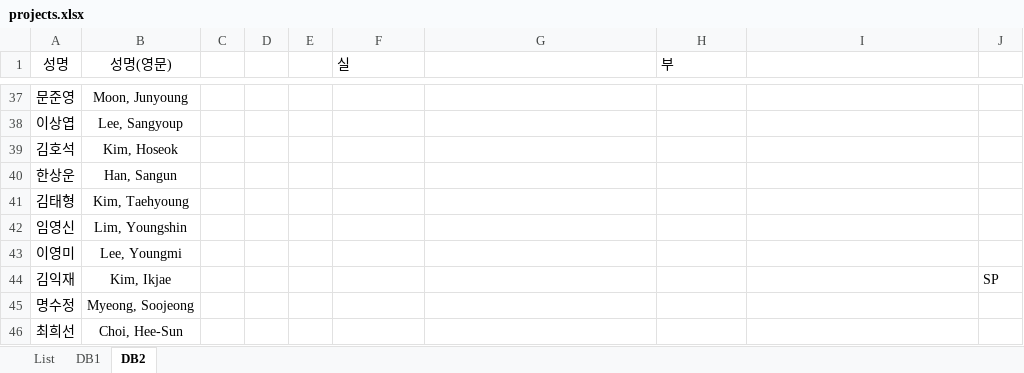
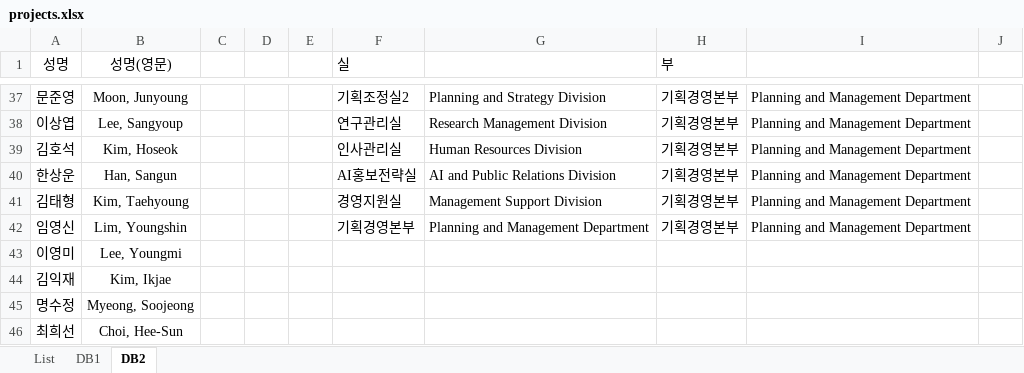
Before and after one commit to keiglobal/ProjectSearch, an Excel workbook: data/projects.xlsx, sheet DB2, drawn as a sheet; only a part is shown, gaps mark what is left out; values as stored, in another font and other column widths than the file's, no borders; conditional formats not drawn; the diff covers the shown part only; the diff names each change by its address in the sheet, - before the commit and + after, or states it on an @@ line.

```diff
--- a/data/projects.xlsx (sheet DB2)
+++ b/data/projects.xlsx (sheet DB2)
-F37 (실): (empty)
+F37 (실): 기획조정실2
-G37: (empty)
+G37: Planning and Strategy Division
-H37:H42 (부): (empty)
+H37:H42 (부): 기획경영본부
-I37:I42: (empty)
+I37:I42: Planning and Management Department
-F38 (실): (empty)
+F38 (실): 연구관리실
-G38: (empty)
+G38: Research Management Division
-F39 (실): (empty)
+F39 (실): 인사관리실
-G39: (empty)
+G39: Human Resources Division
-F40 (실): (empty)
+F40 (실): AI홍보전략실
-G40: (empty)
+G40: AI and Public Relations Division
-F41 (실): (empty)
+F41 (실): 경영지원실
-G41: (empty)
+G41: Management Support Division
-F42 (실): (empty)
+F42 (실): 기획경영본부
-G42: (empty)
+G42: Planning and Management Department
-J44: SP
+J44: (empty)
```
Also changed, not shown: 75 edited cells elsewhere in this sheet, sheet DB1, sheet List, formulas that keep their value.
